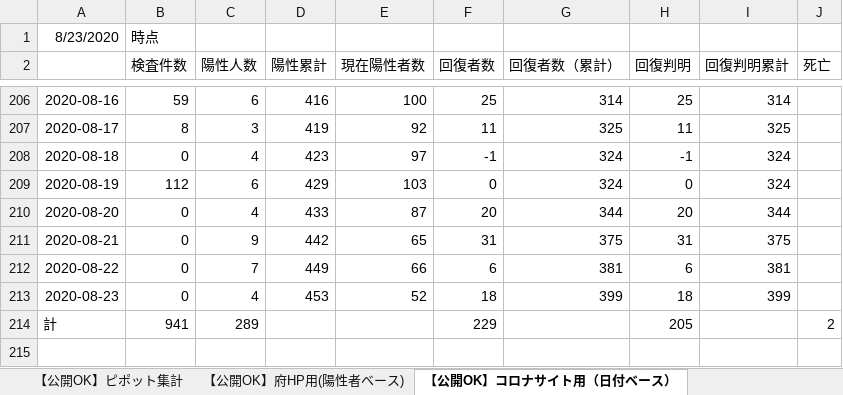
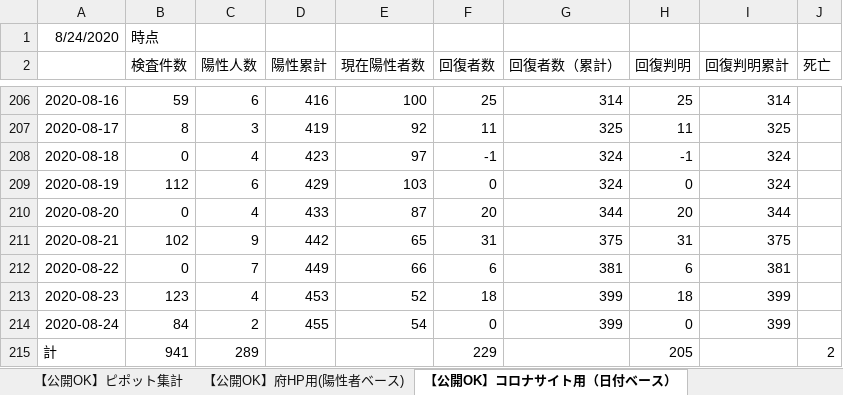
Before and after one commit to yotemuku/covid19, an Excel workbook: data/patients_and_inspections.xlsx, sheet 【公開OK】コロナサイト用（日付ベース）, drawn as a sheet; only a part is shown, gaps mark what is left out; values as stored, in another font and other column widths than the file's, no borders; the diff names each change by its address in the sheet, - before the commit and + after, or states it on an @@ line.

```diff
--- a/data/patients_and_inspections.xlsx (sheet 【公開OK】コロナサイト用（日付ベース）)
+++ b/data/patients_and_inspections.xlsx (sheet 【公開OK】コロナサイト用（日付ベース）)
-A1: 8/23/2020
+A1: 8/24/2020
-B211 (検査件数): 0
+B211 (検査件数): 102
-B213 (検査件数): 0
+B213 (検査件数): 123
+row 214: 2020-08-24 | 84 | 2 | 455 | 54 | 0 | 399 | 0 | 399
```
Also changed, not shown: sheet 【公開OK】府HP用(陽性者ベース), sheet 【公開OK】ピポット集計, 1 other file.
